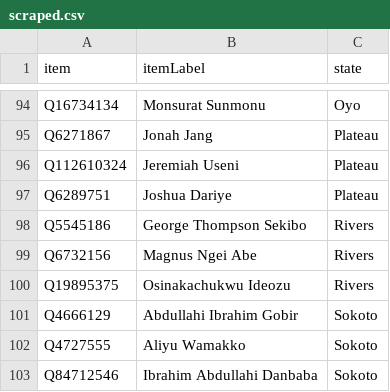
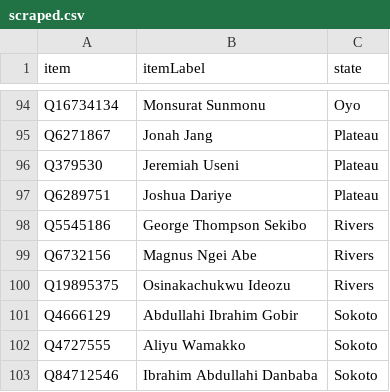
Before and after one commit to every-politician-scrapers/nigeria, a CSV file: sources/senate-8/scraped.csv, drawn as a sheet; only a part is shown, gaps mark what is left out.

```diff
--- a/sources/senate-8/scraped.csv
+++ b/sources/senate-8/scraped.csv
@@ -95,3 +95,3 @@ Q16734134,Monsurat Sunmonu,Oyo
 Q6271867,Jonah Jang,Plateau
-Q112610324,Jeremiah Useni,Plateau
+Q379530,Jeremiah Useni,Plateau
 Q6289751,Joshua Dariye,Plateau
```
Also changed, not shown: sources/representatives-8/wikidata.csv, 6 other files.
